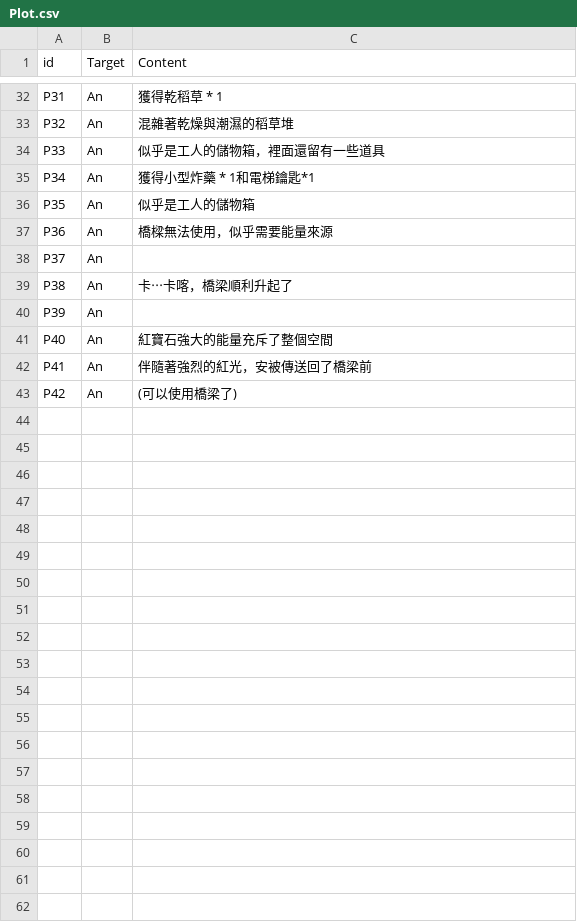
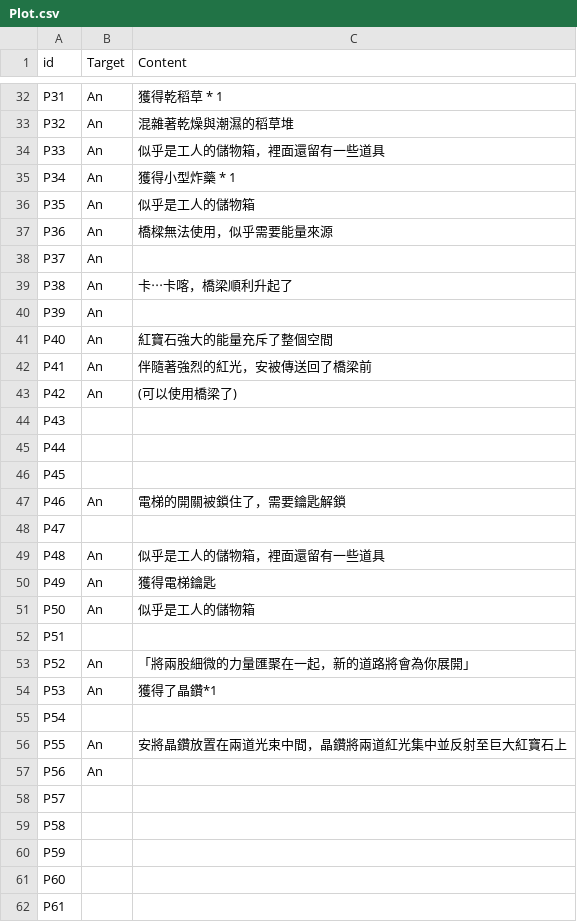
Before and after one commit to kyon125/until_sunset2, a CSV file: Assets/Resources/Plot.csv, drawn as a sheet; only a part is shown, gaps mark what is left out.

```diff
--- a/Assets/Resources/Plot.csv
+++ b/Assets/Resources/Plot.csv
@@ -34,3 +34,3 @@ P32,An,混雜著乾燥與潮濕的稻草堆
 P33,An,似乎是工人的儲物箱，裡面還留有一些道具
-P34,An,獲得小型炸藥 * 1和電梯鑰匙*1
+P34,An,獲得小型炸藥 * 1
 P35,An,似乎是工人的儲物箱
@@ -43 +43,20 @@ P41,An,伴隨著強烈的紅光，安被傳送回了橋梁前
 P42,An,(可以使用橋梁了)
+P43,,
+P44,,
+P45,,
+P46,An,電梯的開關被鎖住了，需要鑰匙解鎖
+P47,,
+P48,An,似乎是工人的儲物箱，裡面還留有一些道具
+P49,An,獲得電梯鑰匙
+P50,An,似乎是工人的儲物箱
+P51,,
+P52,An,「將兩股細微的力量匯聚在一起，新的道路將會為你展開」
+P53,An,獲得了晶鑽*1
+P54,,
+P55,An,安將晶鑽放置在兩道光束中間，晶鑽將兩道紅光集中並反射至巨大紅寶石上
+P56,An,
+P57,,
+P58,,
+P59,,
+P60,,
+P61,,
```
Also changed, not shown: Assets/Resources/database.csv, 38 other files.
